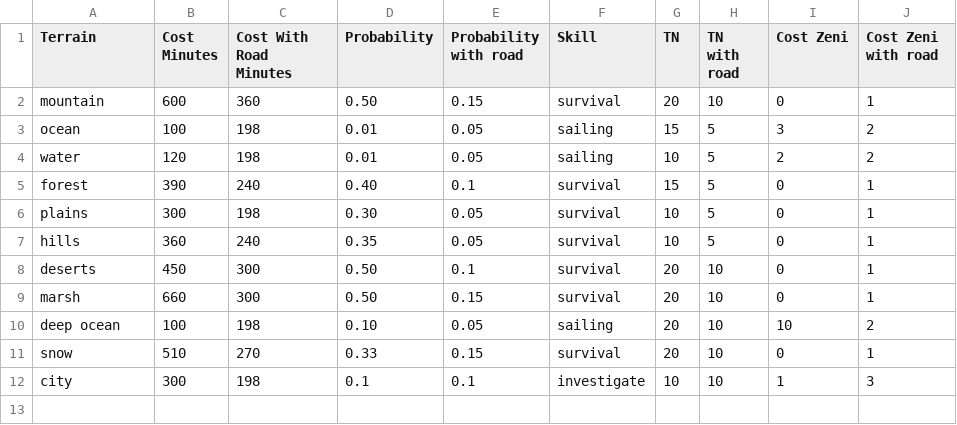
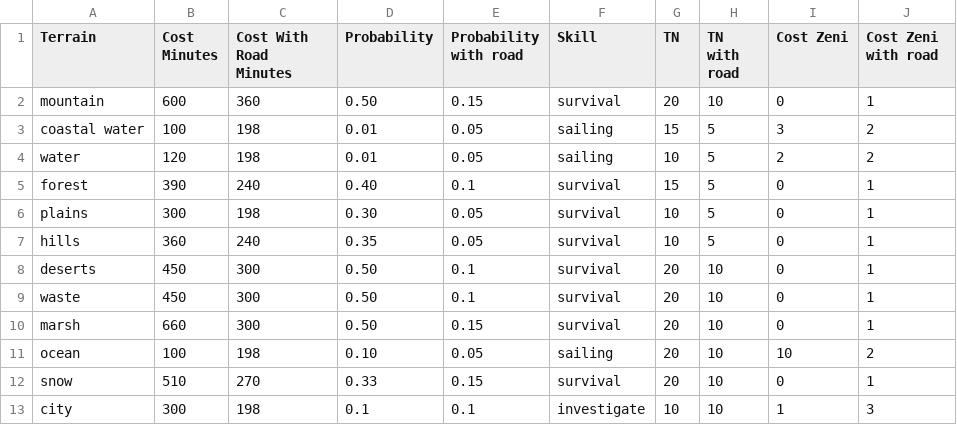
Before and after one commit to Thirlan/l5r10, a CSV file: docs/scripts/travel_lookup.csv, drawn as a sheet.

```diff
--- a/docs/scripts/travel_lookup.csv
+++ b/docs/scripts/travel_lookup.csv
@@ -2,3 +2,3 @@ Terrain,Cost Minutes,Cost With Road Minutes,Probability,Probability with road,Sk
 mountain,600,360,0.50,0.15,survival,20,10,0,1
-ocean,100,198,0.01,0.05,sailing,15,5,3,2
+coastal water,100,198,0.01,0.05,sailing,15,5,3,2
 water,120,198,0.01,0.05,sailing,10,5,2,2
@@ -8,4 +8,5 @@ hills,360,240,0.35,0.05,survival,10,5,0,1
 deserts,450,300,0.50,0.1,survival,20,10,0,1
+waste,450,300,0.50,0.1,survival,20,10,0,1
 marsh,660,300,0.50,0.15,survival,20,10,0,1
-deep ocean,100,198,0.10,0.05,sailing,20,10,10,2
+ocean,100,198,0.10,0.05,sailing,20,10,10,2
 snow,510,270,0.33,0.15,survival,20,10,0,1
```
Also changed, not shown: 8 other files.
